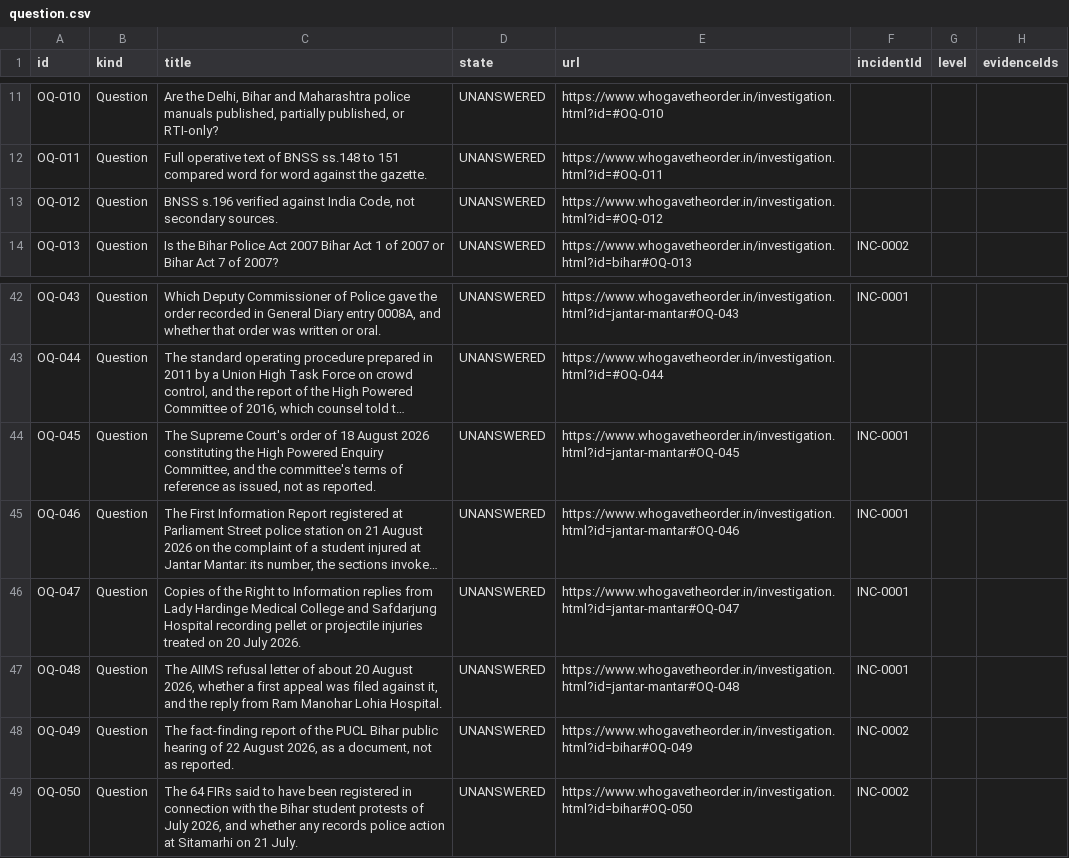
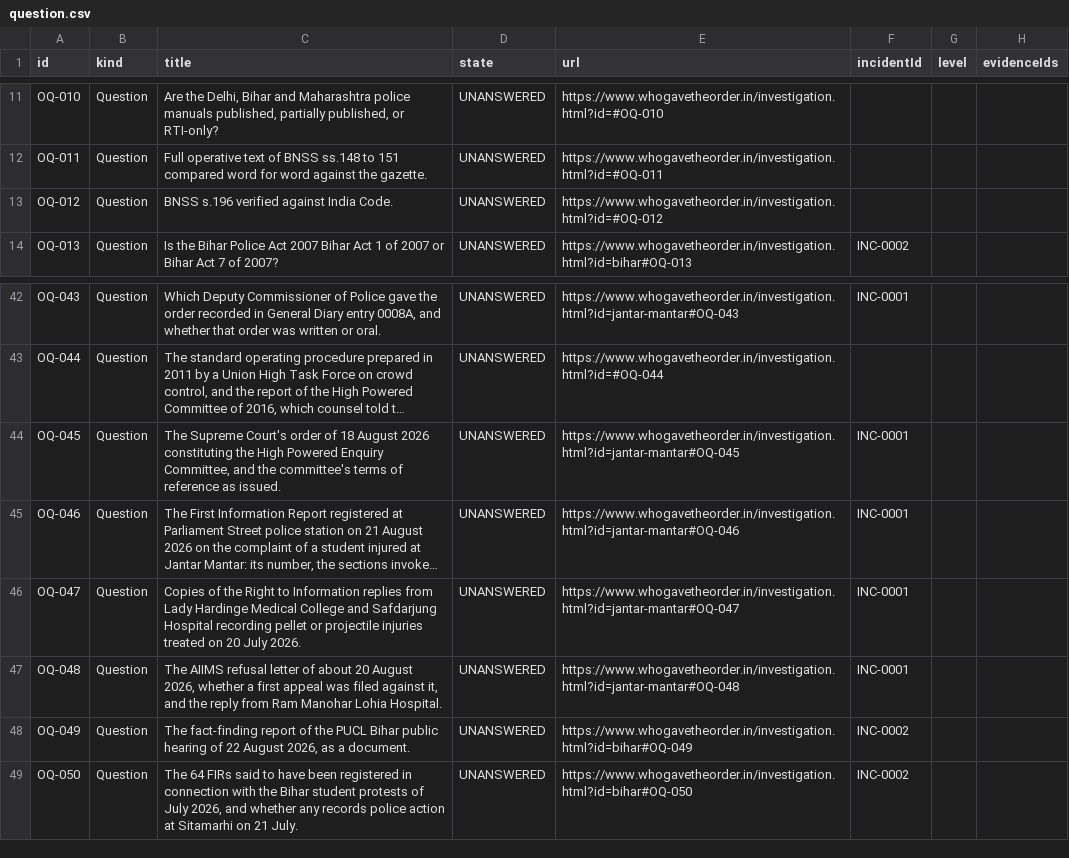
Before and after one commit to Varnasr/WhoGaveTheOrder, a CSV file: data/export/question.csv, drawn as a sheet; only a part is shown, gaps mark what is left out; long unchanged cells end in …; the diff names each change by its address in the sheet, - before the commit and + after, or states it on an @@ line.

```diff
--- a/data/export/question.csv
+++ b/data/export/question.csv
-C13 (title): …against India Code, not secondary sources.
+C13 (title): …against India Code.
-C44 (title): …reference as issued, not as reported.
+C44 (title): …reference as issued.
-C48 (title): …as a document, not as reported.
+C48 (title): …as a document.
```
Also changed, not shown: data/export/evidence.csv, 6 other files.
